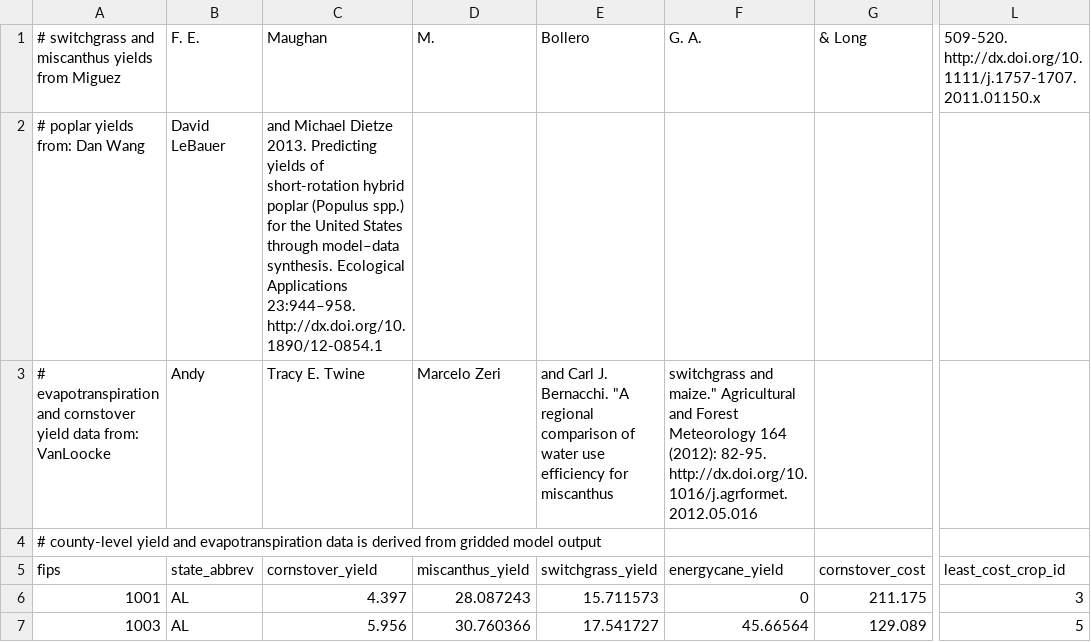
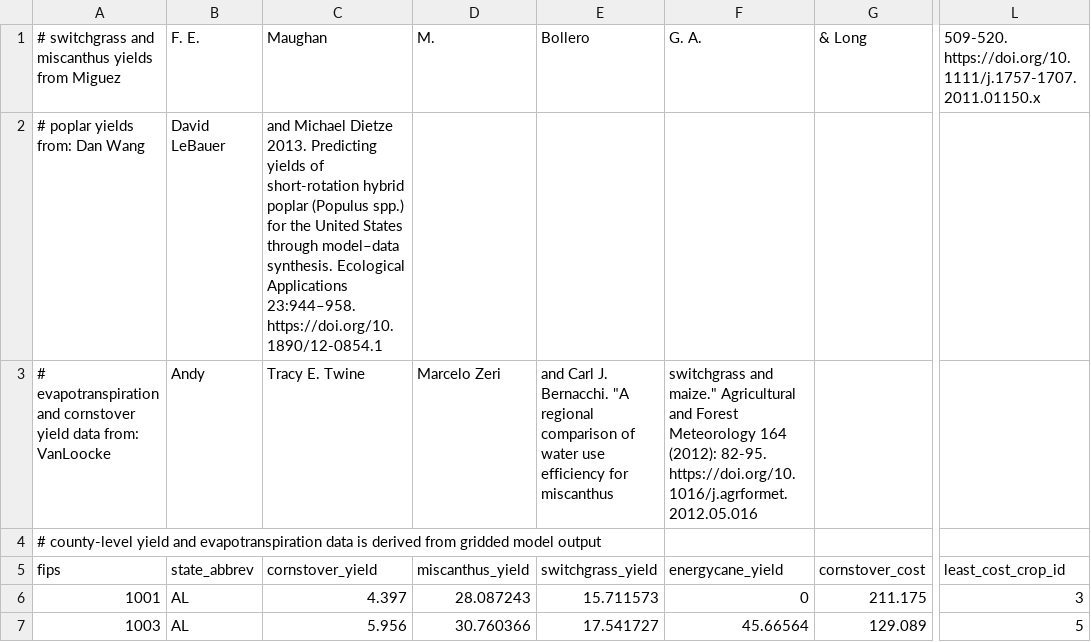
Before and after one commit to PecanProject/bety, a CSV file: public/temp_models/all_yield_and_cost_county.csv, drawn as a sheet; only a part is shown, gaps mark what is left out; the diff names each change by its address in the sheet, - before the commit and + after, or states it on an @@ line.

```diff
--- a/public/temp_models/all_yield_and_cost_county.csv
+++ b/public/temp_models/all_yield_and_cost_county.csv
-L1 (least_cost_crop_id): 509-520. http://dx.doi.org/10.1111/j.1757-1707.2011.01150.x
+L1 (least_cost_crop_id): 509-520. https://doi.org/10.1111/j.1757-1707.2011.01150.x
-C2 (cornstover_yield): …Applications 23:944–958. http://dx.doi.org/10.1890/12-0854.1
+C2 (cornstover_yield): …Applications 23:944–958. https://doi.org/10.1890/12-0854.1
-F3 (energycane_yield): …(2012): 82-95. http://dx.doi.org/10.1016/j.agrformet.2012.05.016
+F3 (energycane_yield): …(2012): 82-95. https://doi.org/10.1016/j.agrformet.2012.05.016
```
Also changed, not shown: public/temp_models/cornstover_evapotranspiration_grid.csv, public/temp_models/miscanthus_evapotranspiration_county.csv, 9 other files.
